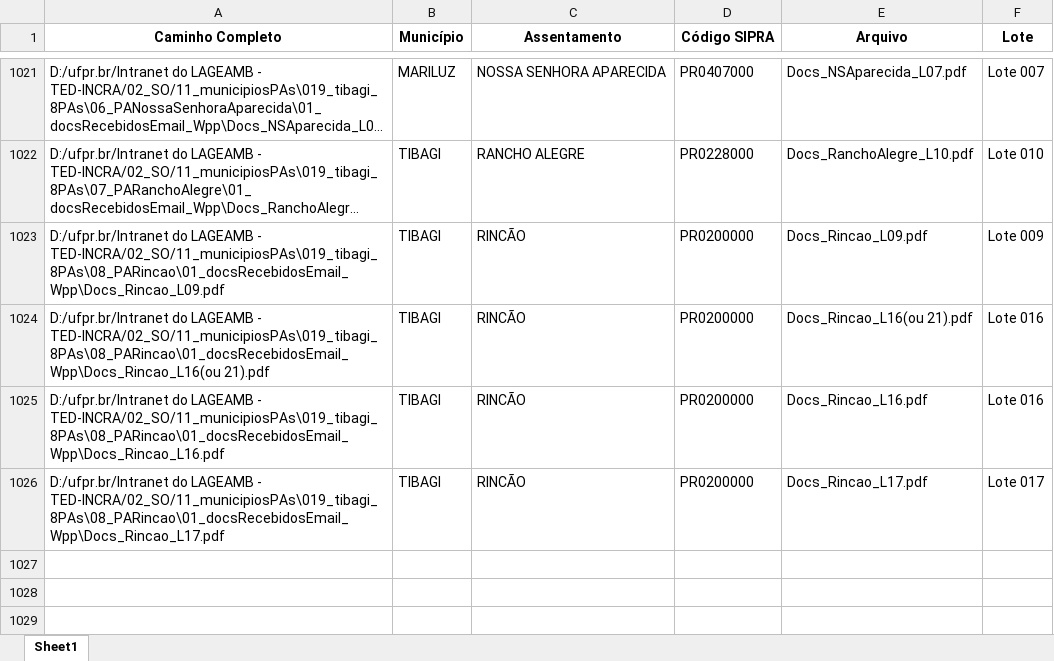
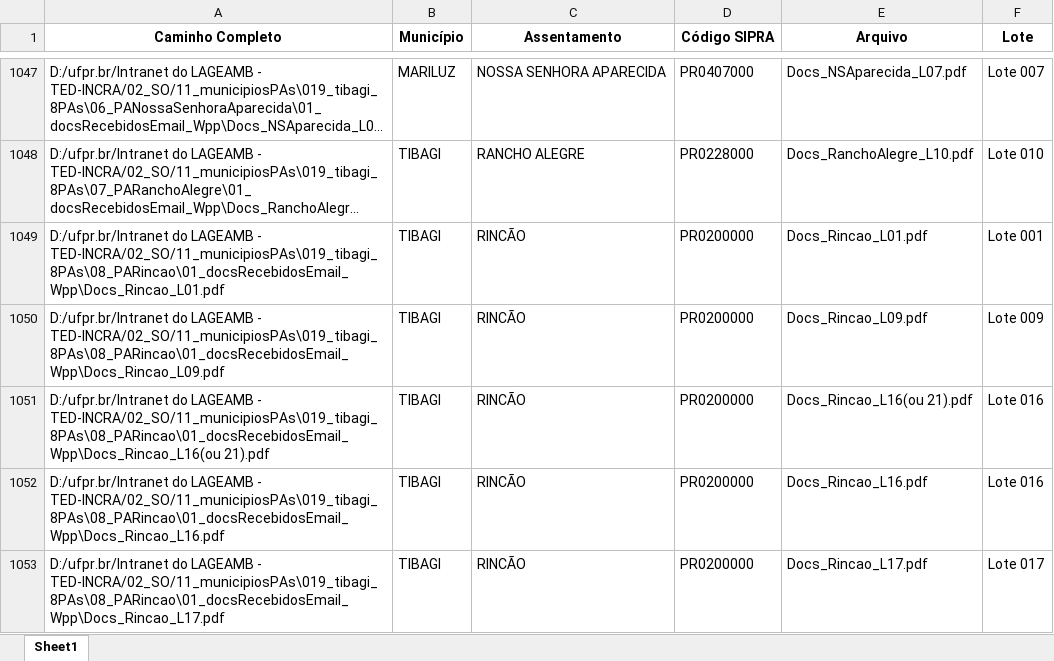
Before and after one commit to geotilageamb/dashboardgeral_so, an Excel workbook: 03_contDocsRecebidos.xlsx, sheet Sheet1, drawn as a sheet; only a part is shown, gaps mark what is left out; long unchanged cells end in …; values as stored, in another font and other column widths than the file's, no borders; the diff covers the shown part only; the diff names each change by its address in the sheet, - before the commit and + after, or states it on an @@ line.

Commit message:
Atualização do arquivo de docs recebidos

```diff
--- a/03_contDocsRecebidos.xlsx (sheet Sheet1)
+++ b/03_contDocsRecebidos.xlsx (sheet Sheet1)
+row 1049: D:/ufpr.br/Intranet do LAGEAMB - TED-INCRA/02_SO/11_municipiosPAs\019_tibagi_8PAs\08_PARincao\01_docsRecebidosEmail_Wpp\Docs_Rincao_L01.pdf | TIBAGI | RINCÃO | PR0200000 | Docs_Rincao_L01.pdf | Lote 001
```
Also changed, not shown: 27 added rows and 3 edited cells elsewhere in this sheet.
